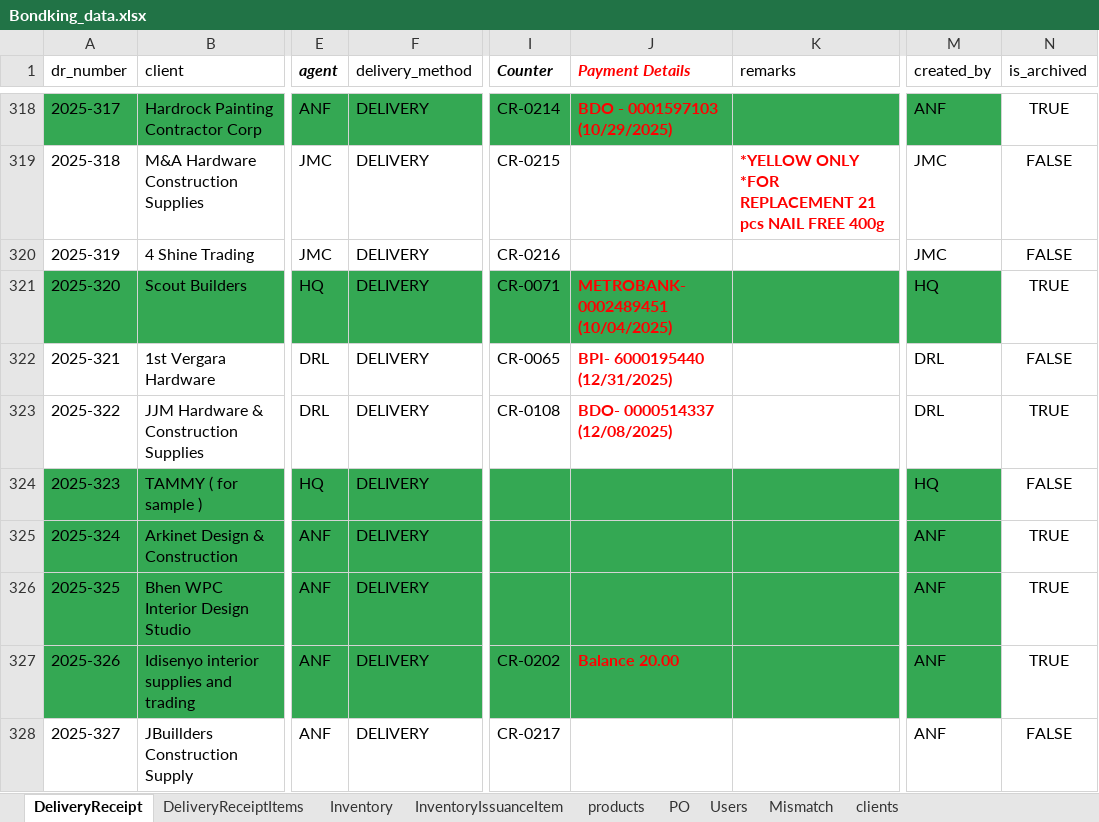
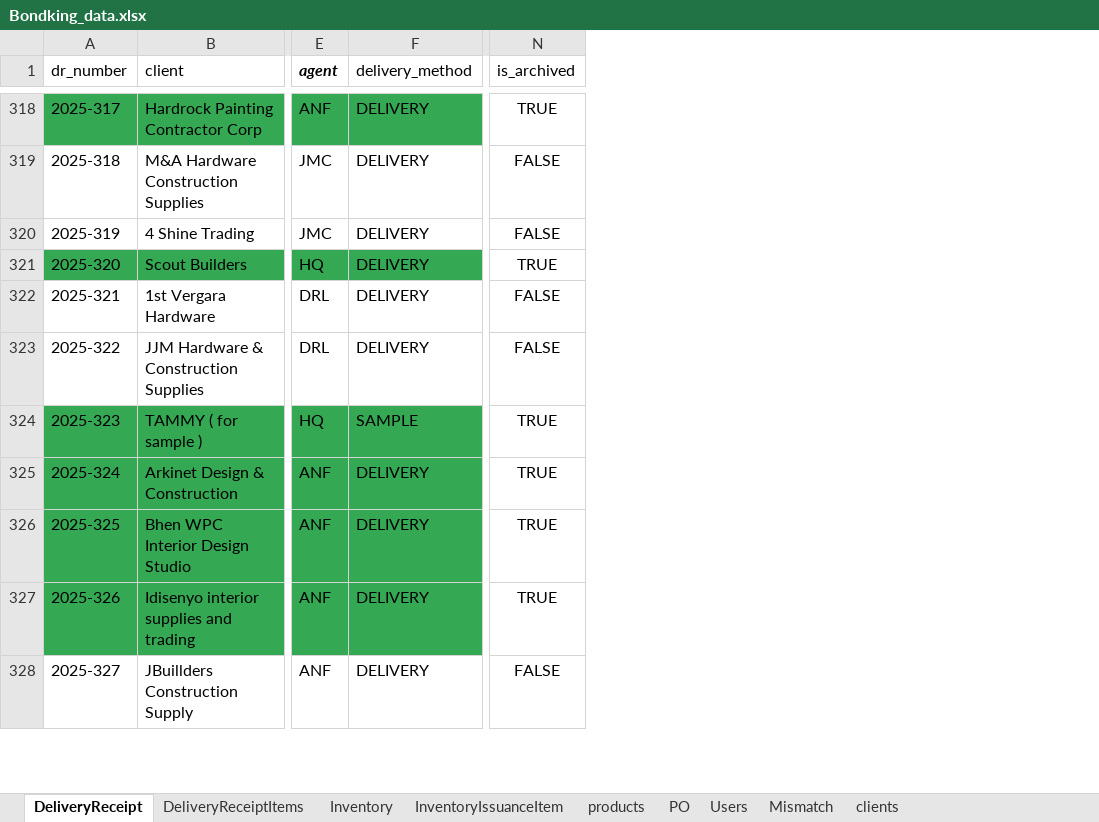
Before and after one commit to alfonsoclaros1/bondking, an Excel workbook: data/Bondking_data.xlsx, sheet DeliveryReceipt, drawn as a sheet; only a part is shown, gaps mark what is left out; values as stored, in another font and other column widths than the file's, no borders; charts and pictures not drawn; ↵ is a line break in a cell; the diff covers the shown part only; the diff names each change by its address in the sheet, - before the commit and + after, or states it on an @@ line.

```diff
--- a/data/Bondking_data.xlsx (sheet DeliveryReceipt)
+++ b/data/Bondking_data.xlsx (sheet DeliveryReceipt)
@@ column I (Counter) hidden, rows 318-328: CR-0214 | CR-0215 | CR-0216 | CR-0071 | CR-0065 | CR-0108 |  |  |  | CR-0202 | CR-0217 @@
@@ column J (Payment Details) hidden, rows 318-327: BDO - 0001597103 (10/29/2025) |  |  | METROBANK- 0002489451 (10/04/2025) | BPI- 6000195440 (12/31/2025) | BDO- 0000514337 (12/08/2025) |  |  |  | Balance 20.00 @@
@@ column K (remarks) hidden, row 319: *YELLOW ONLY ↵ *FOR REPLACEMENT 21 pcs NAIL FREE 400g @@
@@ column M (created_by) hidden, rows 318-328: ANF | JMC | JMC | HQ | DRL | DRL | HQ | ANF | ANF | ANF | ANF @@
-N323 (is_archived): TRUE
+N323 (is_archived): FALSE
-F324 (delivery_method): DELIVERY
+F324 (delivery_method): SAMPLE
-N324 (is_archived): FALSE
+N324 (is_archived): TRUE
```
Also changed, not shown: 155 removed rows, 106 edited cells and cell formats elsewhere in this sheet, sheet products, formulas that keep their value, 8 other files.
